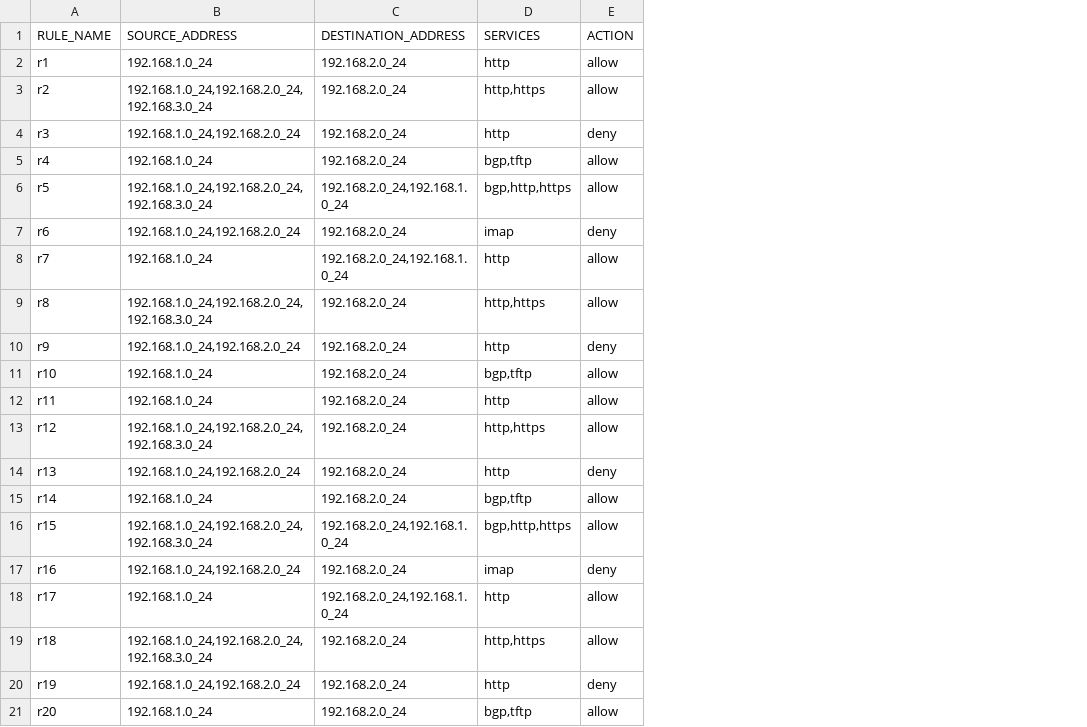
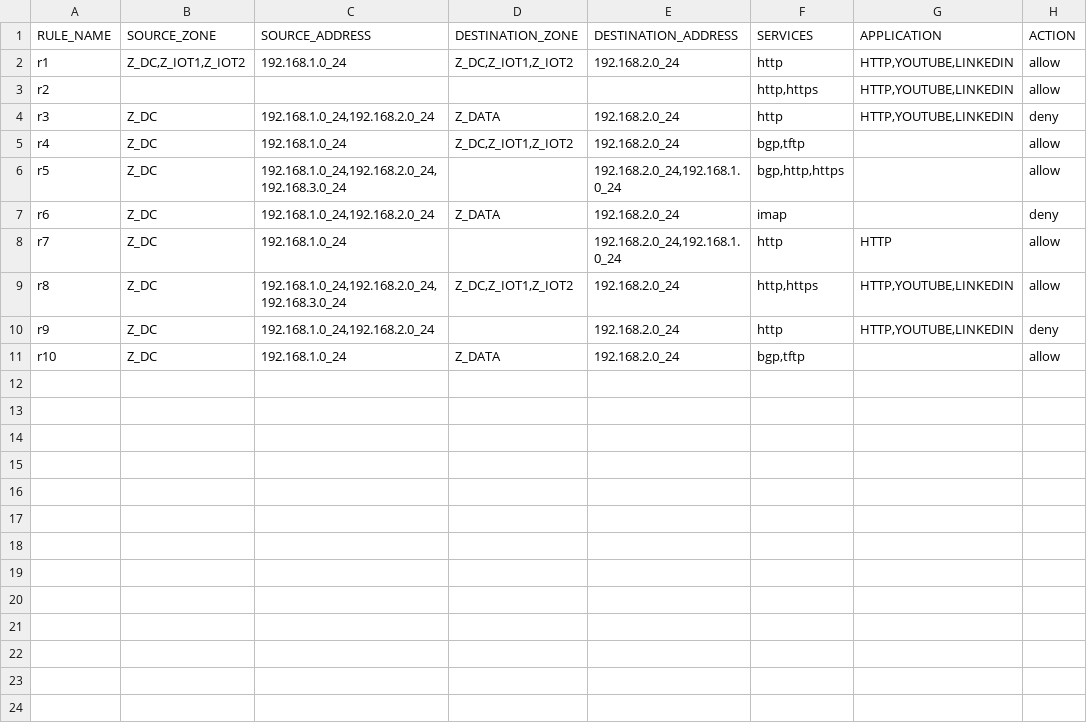
Before and after one commit to versa-networks/devops, a CSV file: python/VOS Framework/rule-create/rules-create.csv, drawn as a sheet; removed rows and columns are numbered as before the commit, all else as after; the diff names each change by its address in the sheet, - before the commit and + after, or states it on an @@ line.

```diff
--- a/python/VOS Framework/rule-create/rules-create.csv
+++ b/python/VOS Framework/rule-create/rules-create.csv
+column B (SOURCE_ZONE), rows 2-11: Z_DC,Z_IOT1,Z_IOT2 |  | Z_DC | Z_DC | Z_DC | Z_DC | Z_DC | Z_DC | Z_DC | Z_DC
+column D (DESTINATION_ZONE), rows 2-11: Z_DC,Z_IOT1,Z_IOT2 |  | Z_DATA | Z_DC,Z_IOT1,Z_IOT2 |  | Z_DATA |  | Z_DC,Z_IOT1,Z_IOT2 |  | Z_DATA
+column G (APPLICATION), rows 2-10: HTTP,YOUTUBE,LINKEDIN | HTTP,YOUTUBE,LINKEDIN | HTTP,YOUTUBE,LINKEDIN |  |  |  | HTTP | HTTP,YOUTUBE,LINKEDIN | HTTP,YOUTUBE,LINKEDIN
-C3 (SOURCE_ADDRESS): 192.168.1.0_24,192.168.2.0_24,192.168.3.0_24
+C3 (SOURCE_ADDRESS): (empty)
-E3 (DESTINATION_ADDRESS): 192.168.2.0_24
+E3 (DESTINATION_ADDRESS): (empty)
-row 12: r11 | 192.168.1.0_24 | 192.168.2.0_24 | http | allow
-row 13: r12 | 192.168.1.0_24,192.168.2.0_24,192.168.3.0_24 | 192.168.2.0_24 | http,https | allow
-row 14: r13 | 192.168.1.0_24,192.168.2.0_24 | 192.168.2.0_24 | http | deny
-row 15: r14 | 192.168.1.0_24 | 192.168.2.0_24 | bgp,tftp | allow
-row 16: r15 | 192.168.1.0_24,192.168.2.0_24,192.168.3.0_24 | 192.168.2.0_24,192.168.1.0_24 | bgp,http,https | allow
-row 17: r16 | 192.168.1.0_24,192.168.2.0_24 | 192.168.2.0_24 | imap | deny
-row 18: r17 | 192.168.1.0_24 | 192.168.2.0_24,192.168.1.0_24 | http | allow
-row 19: r18 | 192.168.1.0_24,192.168.2.0_24,192.168.3.0_24 | 192.168.2.0_24 | http,https | allow
-row 20: r19 | 192.168.1.0_24,192.168.2.0_24 | 192.168.2.0_24 | http | deny
-row 21: r20 | 192.168.1.0_24 | 192.168.2.0_24 | bgp,tftp | allow
```
Also changed, not shown: 1 other file.
